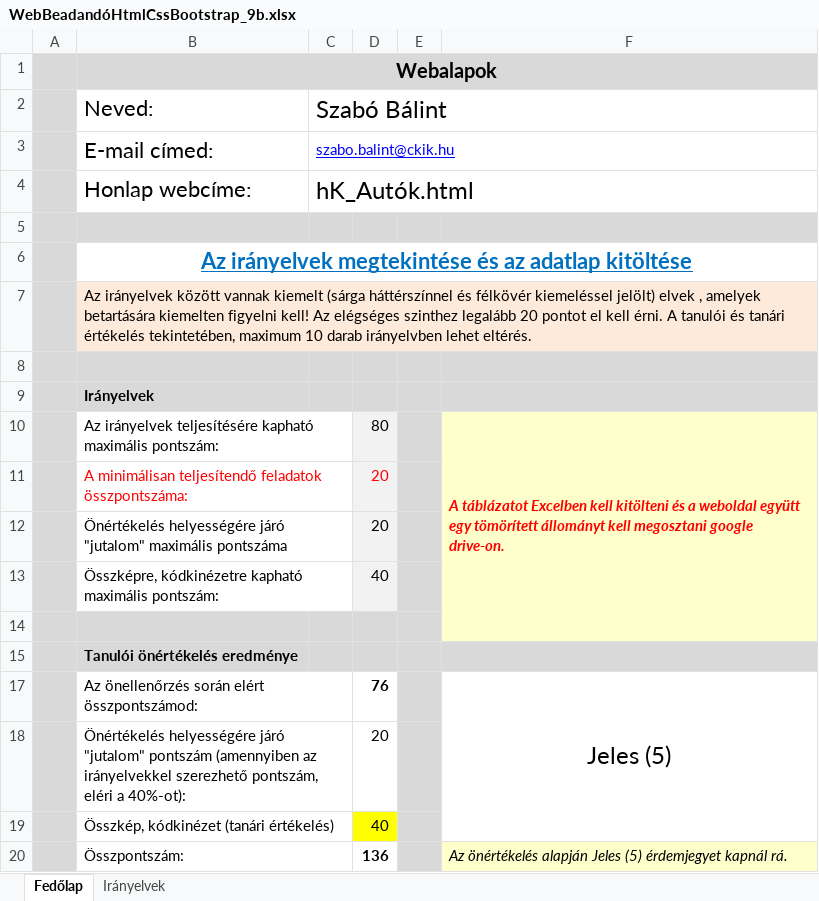
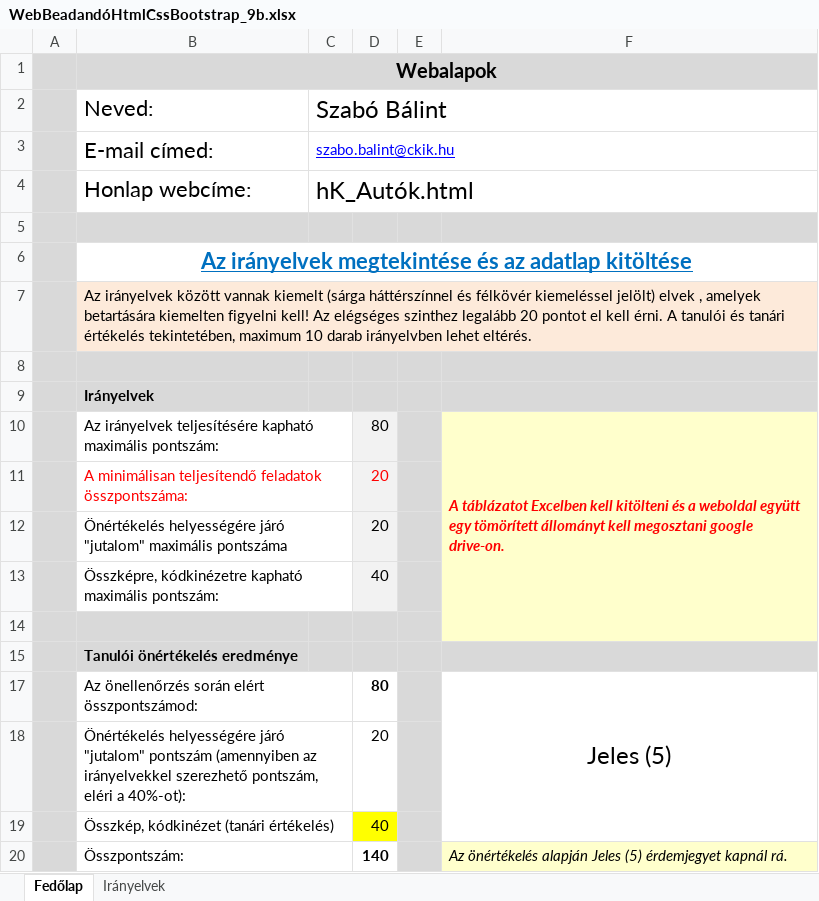
Before and after one commit to BalintCkik/Uj-beadando, an Excel workbook: WebBeadandóHtmlCssBootstrap_9b.xlsx, sheet Fedőlap, drawn as a sheet; values as stored, in another font and other column widths than the file's, no borders; conditional formats not drawn; the diff names each change by its address in the sheet, - before the commit and + after, or states it on an @@ line.

```diff
--- a/WebBeadandóHtmlCssBootstrap_9b.xlsx (sheet Fedőlap)
+++ b/WebBeadandóHtmlCssBootstrap_9b.xlsx (sheet Fedőlap)
-D17: 76
+D17: 80
-D20: 136
+D20: 140
```
Also changed, not shown: sheet Irányelvek, hidden cells, 14 other files.
